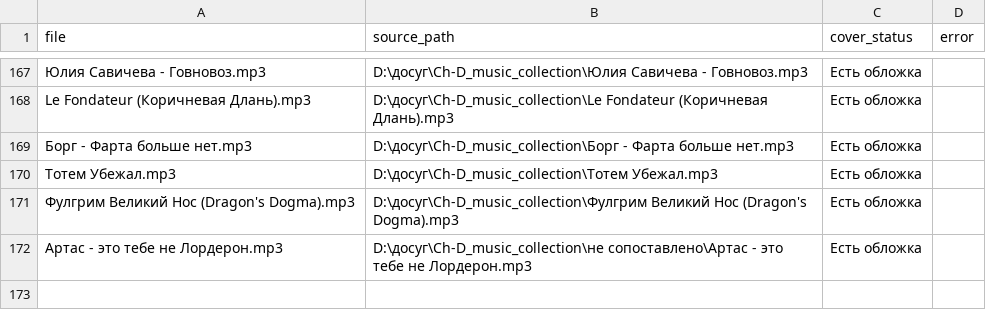
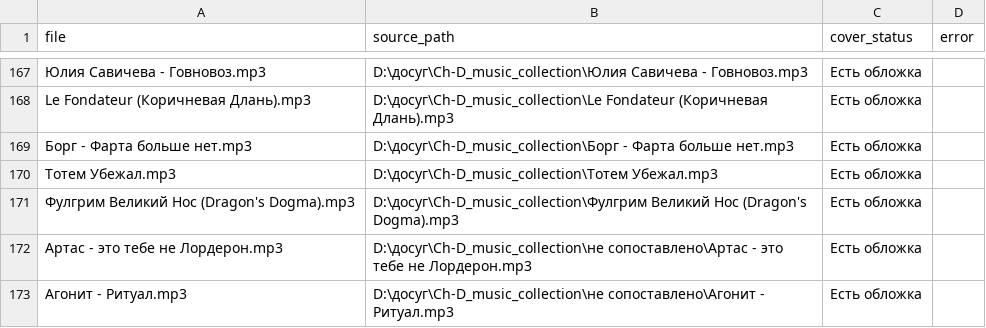
Before and after one commit to Astello-Archivist/Amanda_Neuromantova, a CSV file: cover_report.csv, drawn as a sheet; only a part is shown, gaps mark what is left out; the diff names each change by its address in the sheet, - before the commit and + after, or states it on an @@ line.

```diff
--- a/cover_report.csv
+++ b/cover_report.csv
+row 173: Агонит - Ритуал.mp3 | D:\досуг\Ch-D_music_collection\не сопоставлено\Агонит - Ритуал.mp3 | Есть обложка
```
Also changed, not shown: audius-import/matched-links.csv, tracks.csv, 14 other files.
